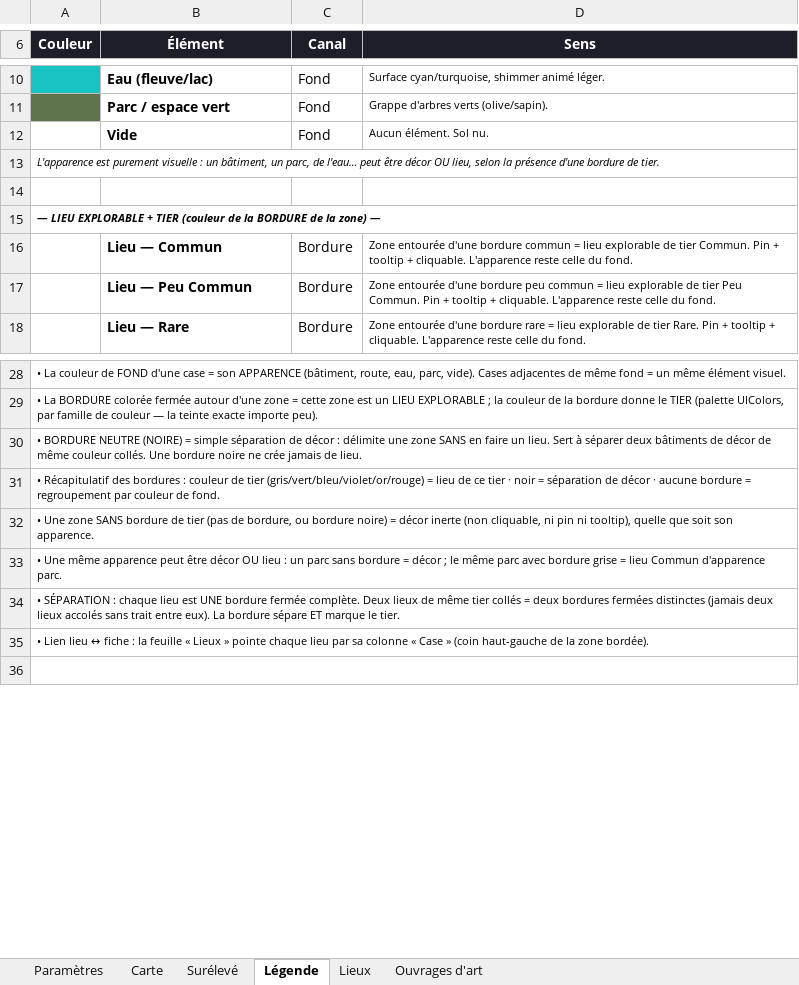
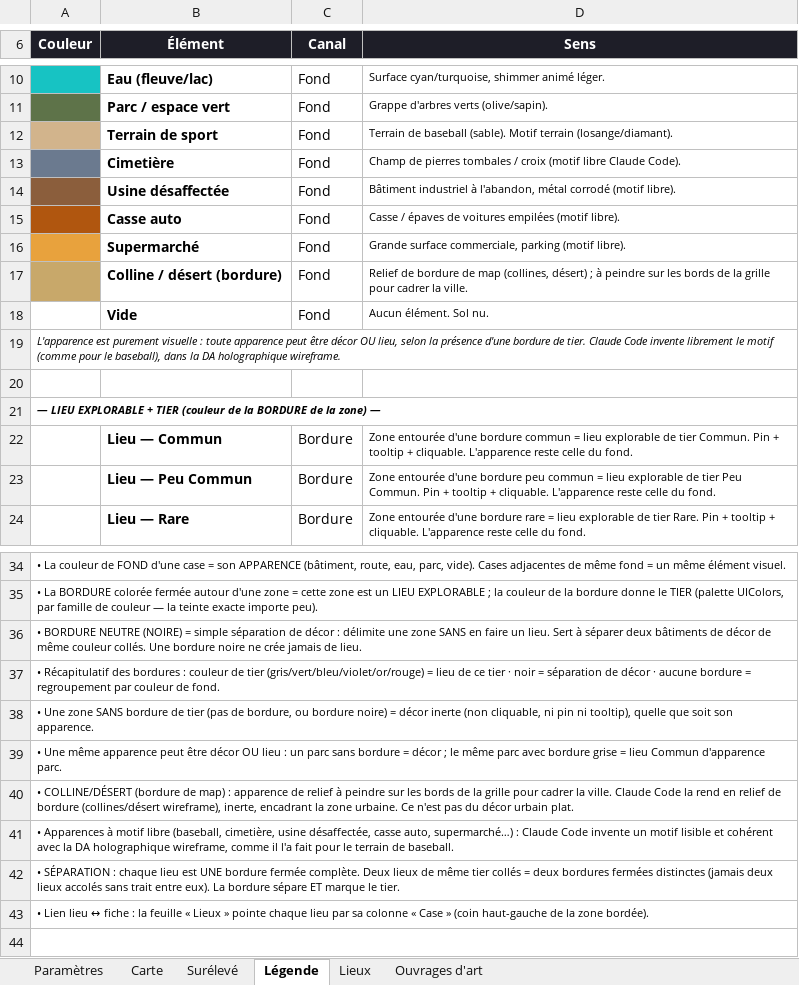
Before and after one commit to Rhend/Reliquary, an Excel workbook: Carte Holo/carte_holomap.xlsx, sheet Légende, drawn as a sheet; only a part is shown, gaps mark what is left out; values as stored, in another font and other column widths than the file's, no borders; addresses are those after the commit; the diff names each change by its address in the sheet, - before the commit and + after, or states it on an @@ line.

```diff
--- a/Carte Holo/carte_holomap.xlsx (sheet Légende)
+++ b/Carte Holo/carte_holomap.xlsx (sheet Légende)
+row 12:  | Terrain de sport | Fond | Terrain de baseball (sable). Motif terrain (losange/diamant).
+row 13:  | Cimetière | Fond | Champ de pierres tombales / croix (motif libre Claude Code).
+row 14:  | Usine désaffectée | Fond | Bâtiment industriel à l'abandon, métal corrodé (motif libre).
+row 15:  | Casse auto | Fond | Casse / épaves de voitures empilées (motif libre).
+row 16:  | Supermarché | Fond | Grande surface commerciale, parking (motif libre).
+row 17:  | Colline / désert (bordure) | Fond | Relief de bordure de map (collines, désert) ; à peindre sur les bords de la grille pour cadrer la ville.
-A19 (Couleur): …visuelle : un bâtiment, un parc, de l'eau… peut être décor OU lieu, selon la présence d'une bordure de tier.
+A19 (Couleur): …visuelle : toute apparence peut être décor OU lieu, selon la présence d'une bordure de tier. Claude Code invente librement le motif (comme pour le baseball), dans la DA holographique wireframe.
+row 40: • COLLINE/DÉSERT (bordure de map) : apparence de relief à peindre sur les bords de la grille pour cadrer la ville. Claude Code la rend en relief de bordure (collines/désert wireframe), inerte, encadrant la zone urbaine. Ce n'est pas du décor urbain plat.
+row 41: • Apparences à motif libre (baseball, cimetière, usine désaffectée, casse auto, supermarché…) : Claude Code invente un motif lisible et cohérent avec la DA holographique wireframe, comme il l'a fait pour le terrain de baseball.
```
Also changed, not shown: sheet Carte, sheet Surélevé.
